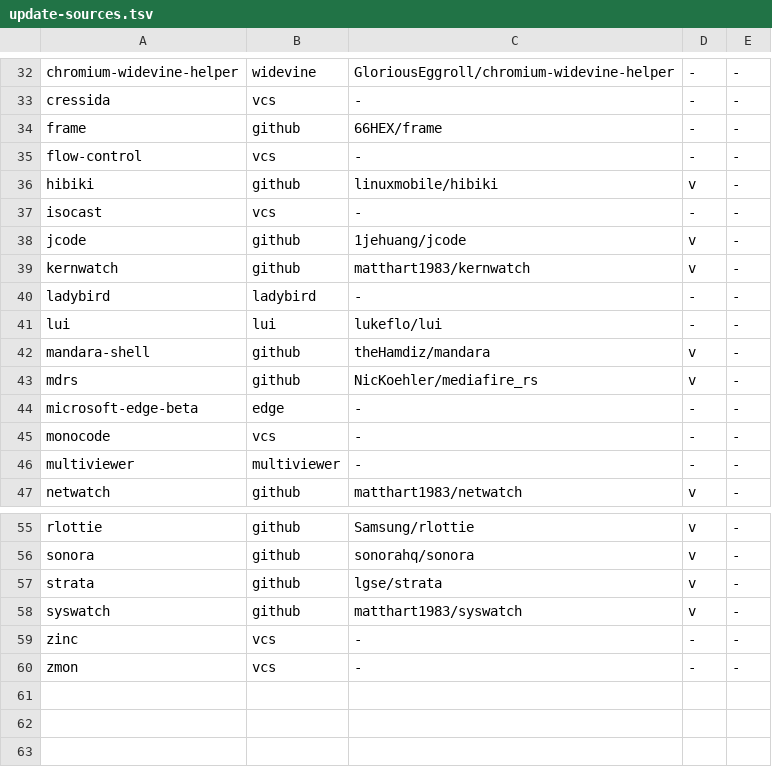
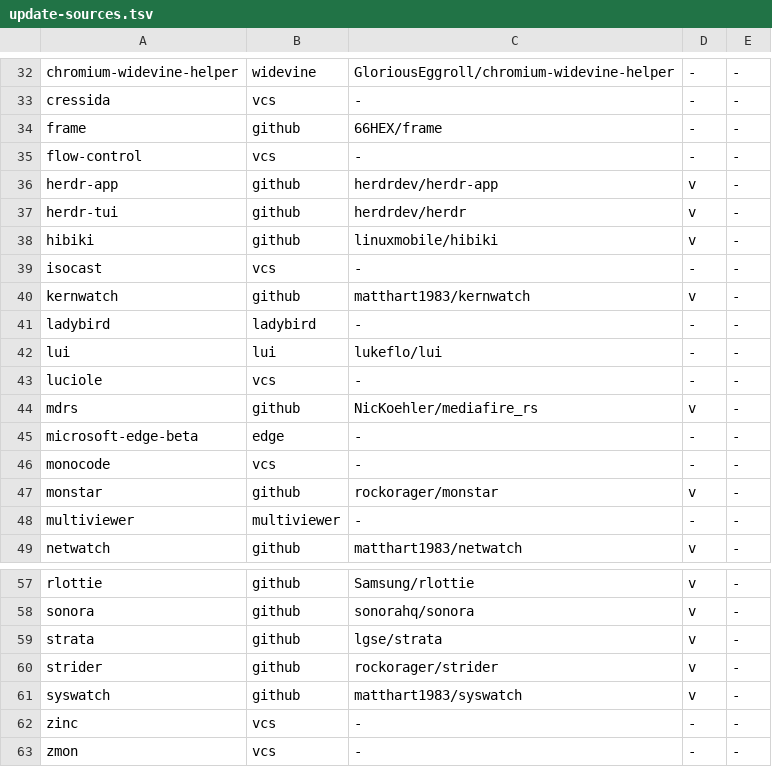
Before and after one commit to linuxmobile/linuxmobile-PKGBUILD, a TSV file: config/update-sources.tsv, drawn as a sheet; only a part is shown, gaps mark what is left out.

```diff
--- a/config/update-sources.tsv
+++ b/config/update-sources.tsv
@@ -35,5 +35,6 @@ frame	github	66HEX/frame	-	-
 flow-control	vcs	-	-	-
+herdr-app	github	herdrdev/herdr-app	v	-
+herdr-tui	github	herdrdev/herdr	v	-
 hibiki	github	linuxmobile/hibiki	v	-
 isocast	vcs	-	-	-
-jcode	github	1jehuang/jcode	v	-
 kernwatch	github	matthart1983/kernwatch	v	-
@@ -41,3 +42,3 @@ ladybird	ladybird	-	-	-
 lui	lui	lukeflo/lui	-	-
-mandara-shell	github	theHamdiz/mandara	v	-
+luciole	vcs	-	-	-
 mdrs	github	NicKoehler/mediafire_rs	v	-
@@ -45,2 +46,3 @@ microsoft-edge-beta	edge	-	-	-
 monocode	vcs	-	-	-
+monstar	github	rockorager/monstar	v	-
 multiviewer	multiviewer	-	-	-
@@ -57,2 +59,3 @@ sonora	github	sonorahq/sonora	v	-
 strata	github	lgse/strata	v	-
+strider	github	rockorager/strider	v	-
 syswatch	github	matthart1983/syswatch	v	-
```
Also changed, not shown: config/isa-policy.tsv, 12 other files.
